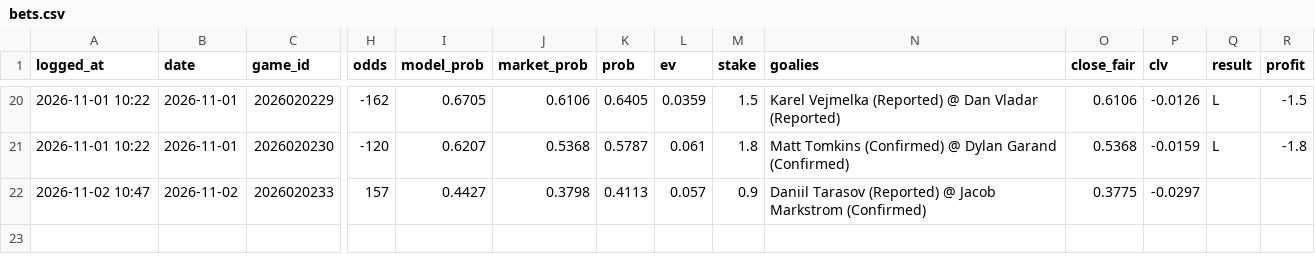
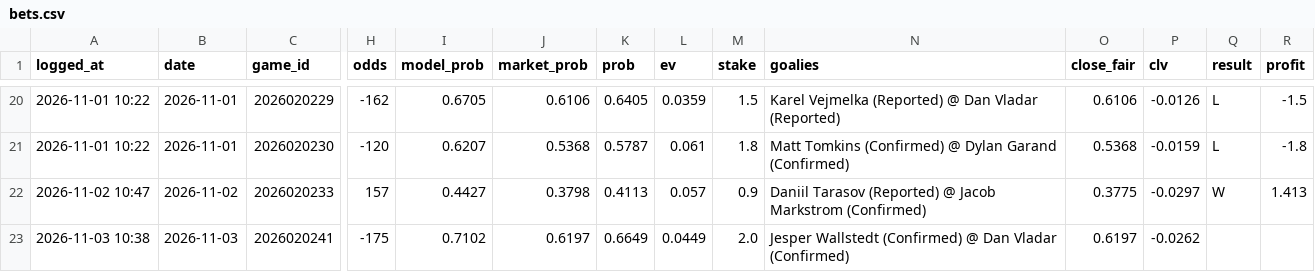
Before and after one commit to 88jackcarr/NHL-odds-betting, a CSV file: data/bets.csv, drawn as a sheet; only a part is shown, gaps mark what is left out; rows hold the shown columns only; the diff names each change by its address in the sheet, - before the commit and + after, or states it on an @@ line.

```diff
--- a/data/bets.csv
+++ b/data/bets.csv
-Q22 (result): (empty)
+Q22 (result): W
-R22 (profit): (empty)
+R22 (profit): 1.413
+row 23: 2026-11-03 10:38 | 2026-11-03 | 2026020241 | -175 | 0.7102 | 0.6197 | 0.6649 | 0.0449 | 2.0 | Jesper Wallstedt (Confirmed) @ Dan Vladar (Confirmed) | 0.6197 | -0.0262
```
Also changed, not shown: data/games.csv, data/goalie_games.csv, 2 other files.
